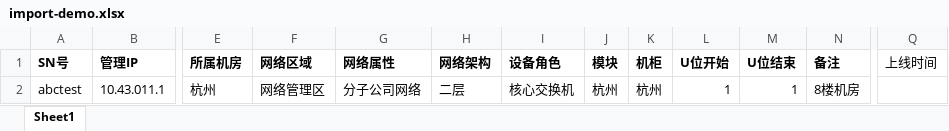
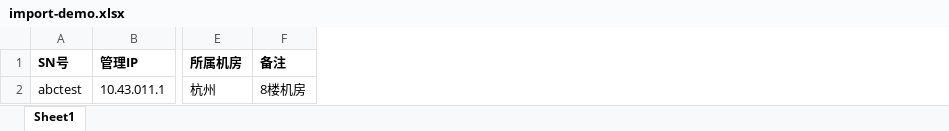
Before and after one commit to NetAxeClub/BasePlatform, an Excel workbook: backend/media/cmdbExcelTemplate/import-demo.xlsx, sheet Sheet1, drawn as a sheet; only a part is shown, gaps mark what is left out; values as stored, in another font and other column widths than the file's, no borders; the diff names each change by its address in the sheet, - before the commit and + after, or states it on an @@ line.

Commit message:
feature: 资产导入模板优化

```diff
--- a/backend/media/cmdbExcelTemplate/import-demo.xlsx (sheet Sheet1)
+++ b/backend/media/cmdbExcelTemplate/import-demo.xlsx (sheet Sheet1)
-column F (网络区域), row 2: 网络管理区
-column G (网络属性), row 2: 分子公司网络
-column H (网络架构), row 2: 二层
-column I (设备角色), row 2: 核心交换机
-column J (模块), row 2: 杭州
-column K (机柜), row 2: 杭州
-column L (U位开始), row 2: 1
-column M (U位结束), row 2: 1
-column Q (上线时间), empty
```
